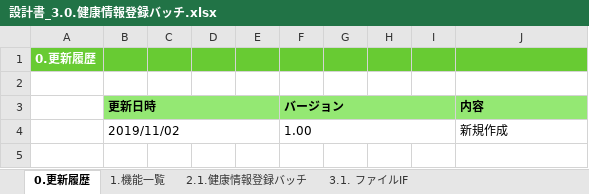
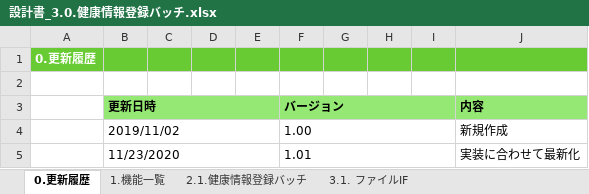
Before and after one commit to kohei-okazaki/work-3g, an Excel workbook: ha-asset/01_design/03_batch/設計書_3.0.健康情報登録バッチ.xlsx, sheet 0.更新履歴, drawn as a sheet; values as stored, in another font and other column widths than the file's, no borders; the diff names each change by its address in the sheet, - before the commit and + after, or states it on an @@ line.

```diff
--- a/ha-asset/01_design/03_batch/設計書_3.0.健康情報登録バッチ.xlsx (sheet 0.更新履歴)
+++ b/ha-asset/01_design/03_batch/設計書_3.0.健康情報登録バッチ.xlsx (sheet 0.更新履歴)
+row 5:  | 11/23/2020 |  |  |  | 1.01 |  |  |  | 実装に合わせて最新化
```
Also changed, not shown: sheet 2.1.健康情報登録バッチ, sheet 3.1. ファイルIF, formulas that keep their value.
